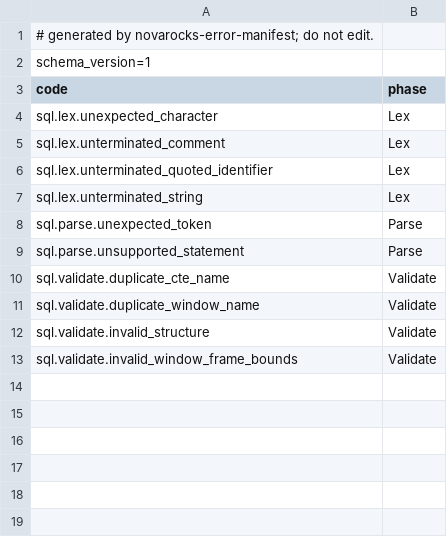
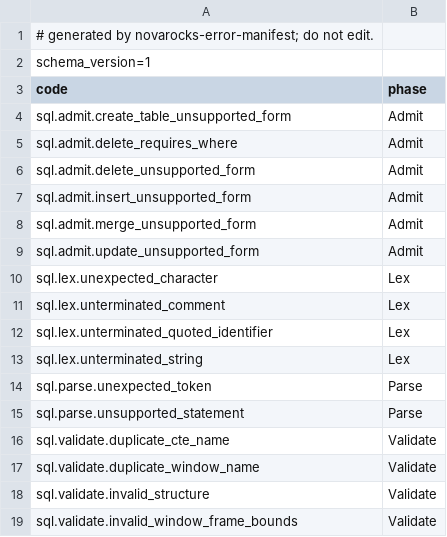
Before and after one commit to HangyuanLiu/NovaRocks, a TSV file: tools/error-manifest/error-manifest-v1.tsv, drawn as a sheet.

```diff
--- a/tools/error-manifest/error-manifest-v1.tsv
+++ b/tools/error-manifest/error-manifest-v1.tsv
@@ -3,2 +3,8 @@ schema_version=1
 code	phase
+sql.admit.create_table_unsupported_form	Admit
+sql.admit.delete_requires_where	Admit
+sql.admit.delete_unsupported_form	Admit
+sql.admit.insert_unsupported_form	Admit
+sql.admit.merge_unsupported_form	Admit
+sql.admit.update_unsupported_form	Admit
 sql.lex.unexpected_character	Lex
```
Also changed, not shown: tools/error-manifest/error-ledger-v1.tsv, 5 other files.
